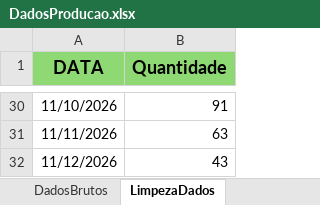
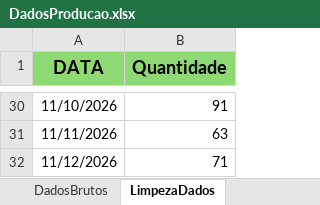
Before and after one commit to Retr00-Br/AcompanhamentoProducao, an Excel workbook: data/DadosProducao.xlsx, sheet LimpezaDados, drawn as a sheet; only a part is shown, gaps mark what is left out; values as stored, in another font and other column widths than the file's, no borders; the diff names each change by its address in the sheet, - before the commit and + after, or states it on an @@ line.

```diff
--- a/data/DadosProducao.xlsx (sheet LimpezaDados)
+++ b/data/DadosProducao.xlsx (sheet LimpezaDados)
-B32 (Quantidade): 43
+B32 (Quantidade): 71
```
Also changed, not shown: sheet DadosBrutos, sheet DadosBacklogXSaudavel, data/DadosFaturamento.xlsx, data/DadosRomaneios.xlsx.
